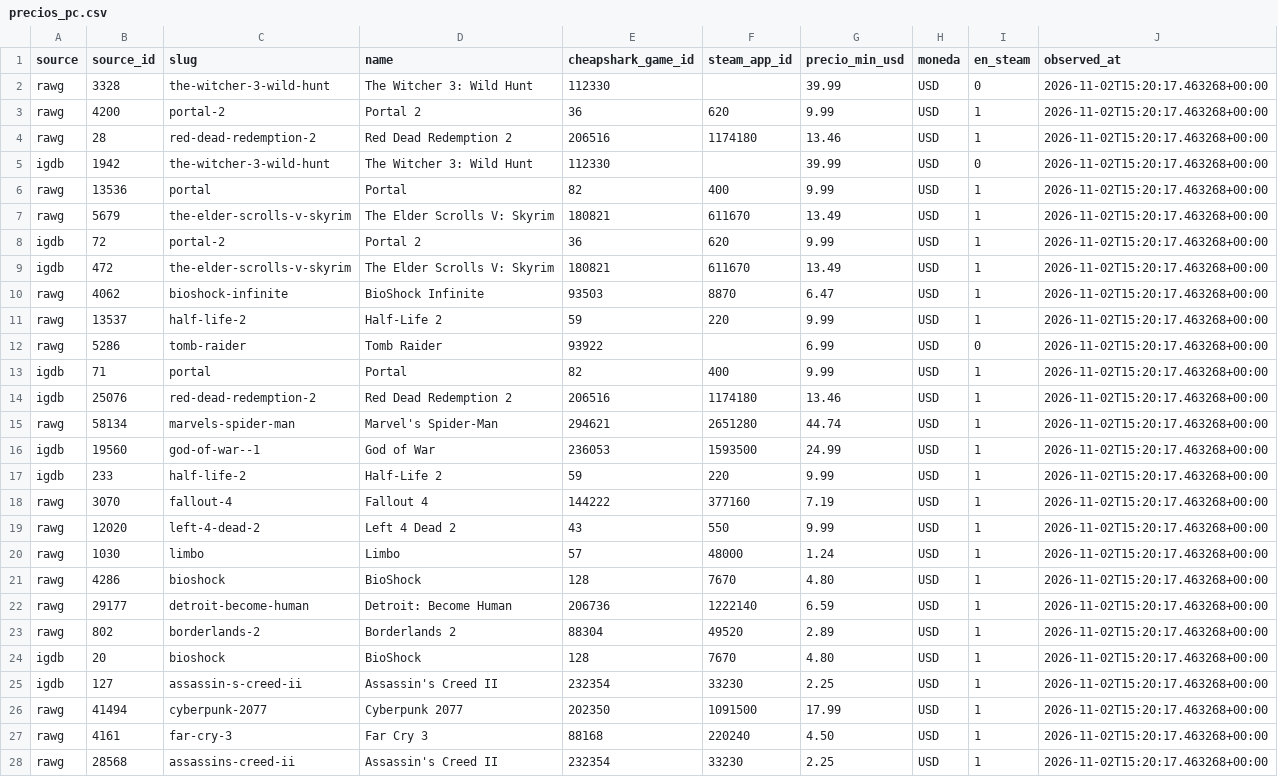
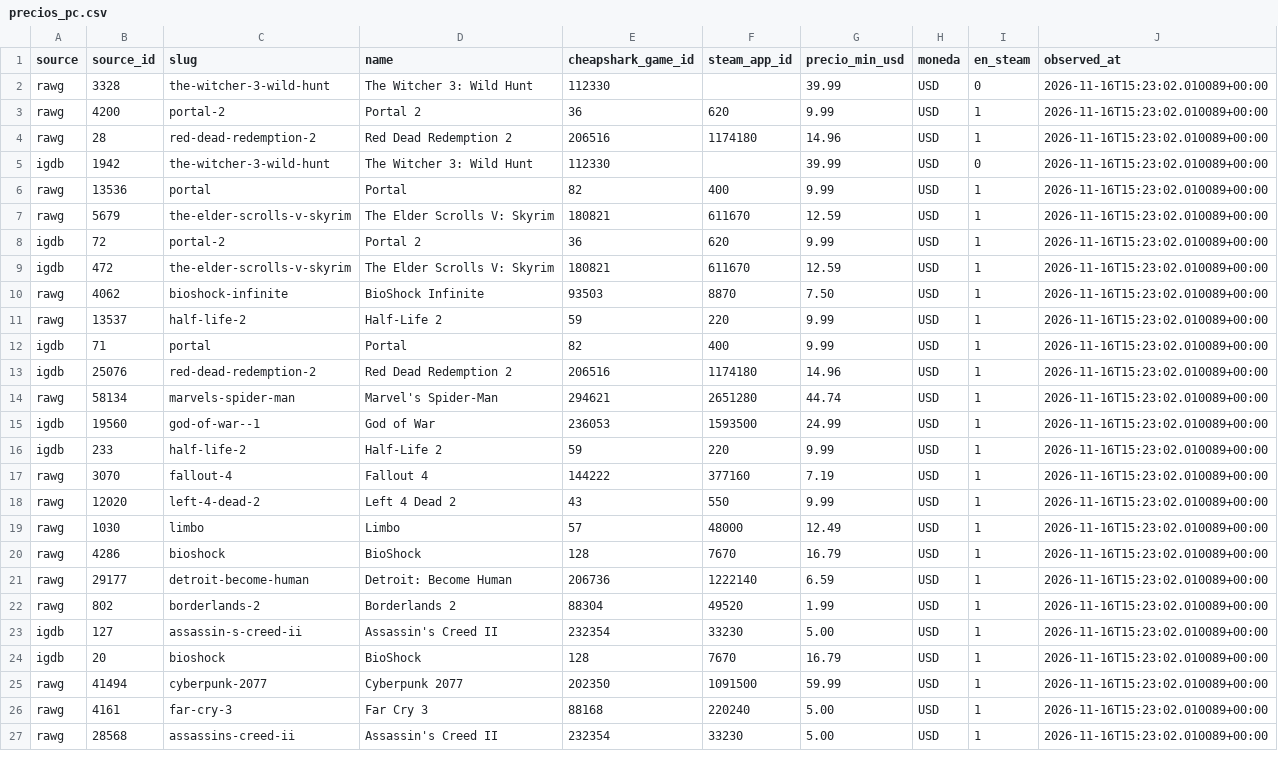
Before and after one commit to alvarodc093-pixel/GameScope, a CSV file: data/processed/precios_pc.csv, drawn as a sheet; only a part is shown; the diff covers the shown part only.

```diff
--- a/data/processed/precios_pc.csv
+++ b/data/processed/precios_pc.csv
@@ -1,28 +1,27 @@
 source,source_id,slug,name,cheapshark_game_id,steam_app_id,precio_min_usd,moneda,en_steam,observed_at
-rawg,3328,the-witcher-3-wild-hunt,The Witcher 3: Wild Hunt,112330,,39.99,USD,0,2026-11-02T15:20:17.463268+00:00
-rawg,4200,portal-2,Portal 2,36,620,9.99,USD,1,2026-11-02T15:20:17.463268+00:00
-rawg,28,red-dead-redemption-2,Red Dead Redemption 2,206516,1174180,13.46,USD,1,2026-11-02T15:20:17.463268+00:00
-igdb,1942,the-witcher-3-wild-hunt,The Witcher 3: Wild Hunt,112330,,39.99,USD,0,2026-11-02T15:20:17.463268+00:00
-rawg,13536,portal,Portal,82,400,9.99,USD,1,2026-11-02T15:20:17.463268+00:00
-rawg,5679,the-elder-scrolls-v-skyrim,The Elder Scrolls V: Skyrim,180821,611670,13.49,USD,1,2026-11-02T15:20:17.463268+00:00
-igdb,72,portal-2,Portal 2,36,620,9.99,USD,1,2026-11-02T15:20:17.463268+00:00
-igdb,472,the-elder-scrolls-v-skyrim,The Elder Scrolls V: Skyrim,180821,611670,13.49,USD,1,2026-11-02T15:20:17.463268+00:00
-rawg,4062,bioshock-infinite,BioShock Infinite,93503,8870,6.47,USD,1,2026-11-02T15:20:17.463268+00:00
-rawg,13537,half-life-2,Half-Life 2,59,220,9.99,USD,1,2026-11-02T15:20:17.463268+00:00
-rawg,5286,tomb-raider,Tomb Raider,93922,,6.99,USD,0,2026-11-02T15:20:17.463268+00:00
-igdb,71,portal,Portal,82,400,9.99,USD,1,2026-11-02T15:20:17.463268+00:00
-igdb,25076,red-dead-redemption-2,Red Dead Redemption 2,206516,1174180,13.46,USD,1,2026-11-02T15:20:17.463268+00:00
-rawg,58134,marvels-spider-man,Marvel's Spider-Man,294621,2651280,44.74,USD,1,2026-11-02T15:20:17.463268+00:00
-igdb,19560,god-of-war--1,God of War,236053,1593500,24.99,USD,1,2026-11-02T15:20:17.463268+00:00
-igdb,233,half-life-2,Half-Life 2,59,220,9.99,USD,1,2026-11-02T15:20:17.463268+00:00
-rawg,3070,fallout-4,Fallout 4,144222,377160,7.19,USD,1,2026-11-02T15:20:17.463268+00:00
-rawg,12020,left-4-dead-2,Left 4 Dead 2,43,550,9.99,USD,1,2026-11-02T15:20:17.463268+00:00
-rawg,1030,limbo,Limbo,57,48000,1.24,USD,1,2026-11-02T15:20:17.463268+00:00
-rawg,4286,bioshock,BioShock,128,7670,4.80,USD,1,2026-11-02T15:20:17.463268+00:00
-rawg,29177,detroit-become-human,Detroit: Become Human,206736,1222140,6.59,USD,1,2026-11-02T15:20:17.463268+00:00
-rawg,802,borderlands-2,Borderlands 2,88304,49520,2.89,USD,1,2026-11-02T15:20:17.463268+00:00
-igdb,20,bioshock,BioShock,128,7670,4.80,USD,1,2026-11-02T15:20:17.463268+00:00
-igdb,127,assassin-s-creed-ii,Assassin's Creed II,232354,33230,2.25,USD,1,2026-11-02T15:20:17.463268+00:00
-rawg,41494,cyberpunk-2077,Cyberpunk 2077,202350,1091500,17.99,USD,1,2026-11-02T15:20:17.463268+00:00
-rawg,4161,far-cry-3,Far Cry 3,88168,220240,4.50,USD,1,2026-11-02T15:20:17.463268+00:00
-rawg,28568,assassins-creed-ii,Assassin's Creed II,232354,33230,2.25,USD,1,2026-11-02T15:20:17.463268+00:00
+rawg,3328,the-witcher-3-wild-hunt,The Witcher 3: Wild Hunt,112330,,39.99,USD,0,2026-11-16T15:23:02.010089+00:00
+rawg,4200,portal-2,Portal 2,36,620,9.99,USD,1,2026-11-16T15:23:02.010089+00:00
+rawg,28,red-dead-redemption-2,Red Dead Redemption 2,206516,1174180,14.96,USD,1,2026-11-16T15:23:02.010089+00:00
+igdb,1942,the-witcher-3-wild-hunt,The Witcher 3: Wild Hunt,112330,,39.99,USD,0,2026-11-16T15:23:02.010089+00:00
+rawg,13536,portal,Portal,82,400,9.99,USD,1,2026-11-16T15:23:02.010089+00:00
+rawg,5679,the-elder-scrolls-v-skyrim,The Elder Scrolls V: Skyrim,180821,611670,12.59,USD,1,2026-11-16T15:23:02.010089+00:00
+igdb,72,portal-2,Portal 2,36,620,9.99,USD,1,2026-11-16T15:23:02.010089+00:00
+igdb,472,the-elder-scrolls-v-skyrim,The Elder Scrolls V: Skyrim,180821,611670,12.59,USD,1,2026-11-16T15:23:02.010089+00:00
+rawg,4062,bioshock-infinite,BioShock Infinite,93503,8870,7.50,USD,1,2026-11-16T15:23:02.010089+00:00
+rawg,13537,half-life-2,Half-Life 2,59,220,9.99,USD,1,2026-11-16T15:23:02.010089+00:00
+igdb,71,portal,Portal,82,400,9.99,USD,1,2026-11-16T15:23:02.010089+00:00
+igdb,25076,red-dead-redemption-2,Red Dead Redemption 2,206516,1174180,14.96,USD,1,2026-11-16T15:23:02.010089+00:00
+rawg,58134,marvels-spider-man,Marvel's Spider-Man,294621,2651280,44.74,USD,1,2026-11-16T15:23:02.010089+00:00
+igdb,19560,god-of-war--1,God of War,236053,1593500,24.99,USD,1,2026-11-16T15:23:02.010089+00:00
+igdb,233,half-life-2,Half-Life 2,59,220,9.99,USD,1,2026-11-16T15:23:02.010089+00:00
+rawg,3070,fallout-4,Fallout 4,144222,377160,7.19,USD,1,2026-11-16T15:23:02.010089+00:00
+rawg,12020,left-4-dead-2,Left 4 Dead 2,43,550,9.99,USD,1,2026-11-16T15:23:02.010089+00:00
+rawg,1030,limbo,Limbo,57,48000,12.49,USD,1,2026-11-16T15:23:02.010089+00:00
+rawg,4286,bioshock,BioShock,128,7670,16.79,USD,1,2026-11-16T15:23:02.010089+00:00
+rawg,29177,detroit-become-human,Detroit: Become Human,206736,1222140,6.59,USD,1,2026-11-16T15:23:02.010089+00:00
+rawg,802,borderlands-2,Borderlands 2,88304,49520,1.99,USD,1,2026-11-16T15:23:02.010089+00:00
+igdb,127,assassin-s-creed-ii,Assassin's Creed II,232354,33230,5.00,USD,1,2026-11-16T15:23:02.010089+00:00
+igdb,20,bioshock,BioShock,128,7670,16.79,USD,1,2026-11-16T15:23:02.010089+00:00
+rawg,41494,cyberpunk-2077,Cyberpunk 2077,202350,1091500,59.99,USD,1,2026-11-16T15:23:02.010089+00:00
+rawg,4161,far-cry-3,Far Cry 3,88168,220240,5.00,USD,1,2026-11-16T15:23:02.010089+00:00
+rawg,28568,assassins-creed-ii,Assassin's Creed II,232354,33230,5.00,USD,1,2026-11-16T15:23:02.010089+00:00
```
Also changed, not shown: 16 edited cells elsewhere in this file, data/processed/matching.csv, data/processed/muestra_midtail.csv, 8 other files.
